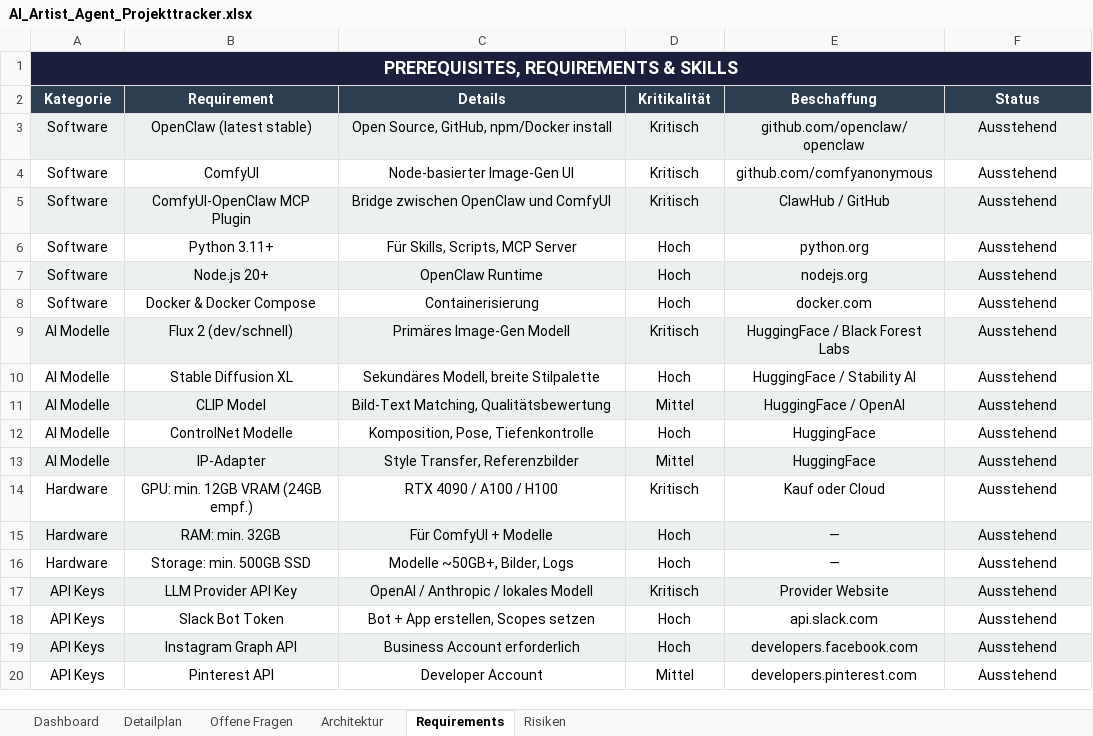
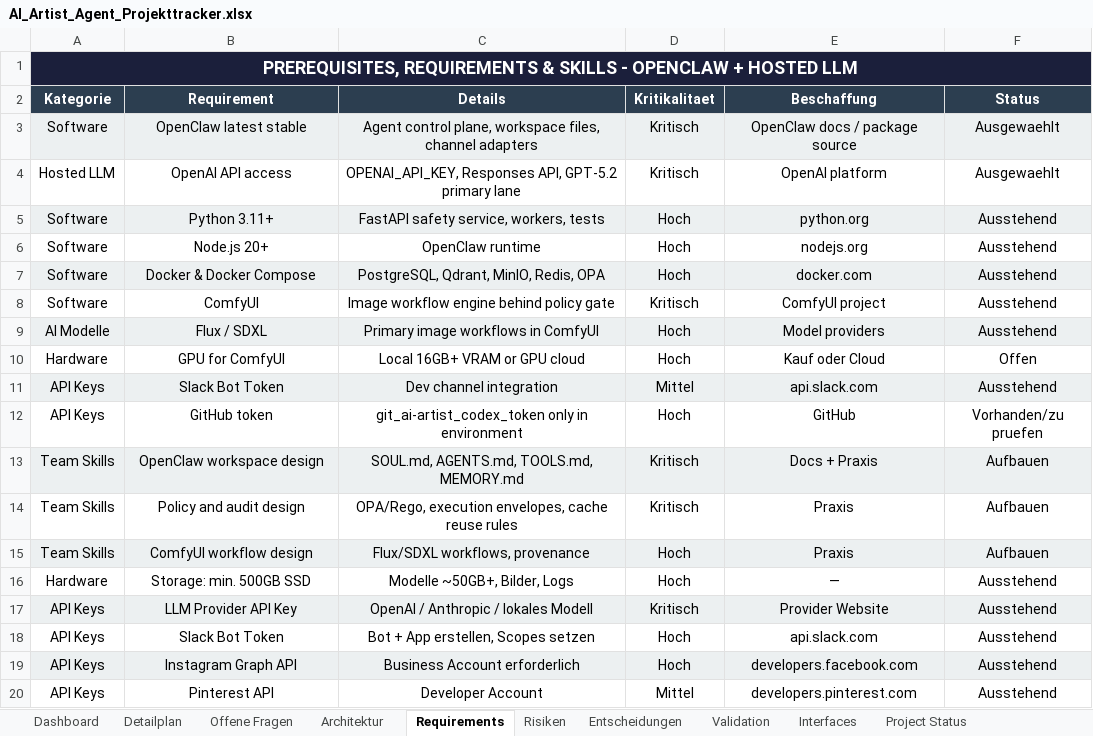
Before and after one commit to artprof964/AI-Artist, an Excel workbook: AI_Artist_Agent_Projekttracker.xlsx, sheet Requirements, drawn as a sheet; only a part is shown; values as stored, in another font and other column widths than the file's, no borders; removed rows and columns are numbered as before the commit, all else as after; the diff names each change by its address in the sheet, - before the commit and + after, or states it on an @@ line.

```diff
--- a/AI_Artist_Agent_Projekttracker.xlsx (sheet Requirements)
+++ b/AI_Artist_Agent_Projekttracker.xlsx (sheet Requirements)
+sheet tab: Entscheidungen
+sheet tab: Validation
+sheet tab: Interfaces
+sheet tab: Project Status
-A1 (Kategorie): …& SKILLS
+A1 (Kategorie): …& SKILLS - OPENCLAW + HOSTED LLM
-D2: Kritikalität
+D2: Kritikalitaet
-B3 (Requirement): OpenClaw (latest stable)
+B3 (Requirement): OpenClaw latest stable
-C3 (Details): Open Source, GitHub, npm/Docker install
+C3 (Details): Agent control plane, workspace files, channel adapters
-E3 (Beschaffung): github.com/openclaw/openclaw
+E3 (Beschaffung): OpenClaw docs / package source
-F3 (Status): Ausstehend
+F3 (Status): Ausgewaehlt
-row 4: Software | ComfyUI | Node-basierter Image-Gen UI | Kritisch | github.com/comfyanonymous | Ausstehend
-row 5: Software | ComfyUI-OpenClaw MCP Plugin | Bridge zwischen OpenClaw und ComfyUI | Kritisch | ClawHub / GitHub | Ausstehend
+row 4: Hosted LLM | OpenAI API access | OPENAI_API_KEY, Responses API, GPT-5.2 primary lane | Kritisch | OpenAI platform | Ausgewaehlt
-A5:F5 fill: none
+A5:F5 fill: #ECF0F1
-C5 (Details): Für Skills, Scripts, MCP Server
+C5 (Details): FastAPI safety service, workers, tests
-A6:F6 fill: #ECF0F1
+A6:F6 fill: none
-C6 (Details): OpenClaw Runtime
+C6 (Details): OpenClaw runtime
-A7:F7 fill: none
+A7:F7 fill: #ECF0F1
-C7 (Details): Containerisierung
+C7 (Details): PostgreSQL, Qdrant, MinIO, Redis, OPA
-row 9: AI Modelle | Flux 2 (dev/schnell) | Primäres Image-Gen Modell | Kritisch | HuggingFace / Black Forest Labs | Ausstehend
+row 8: Software | ComfyUI | Image workflow engine behind policy gate | Kritisch | ComfyUI project | Ausstehend
-A9:F9 fill: none
+A9:F9 fill: #ECF0F1
-B9 (Requirement): Stable Diffusion XL
+B9 (Requirement): Flux / SDXL
-C9 (Details): Sekundäres Modell, breite Stilpalette
+C9 (Details): Primary image workflows in ComfyUI
-E9 (Beschaffung): HuggingFace / Stability AI
+E9 (Beschaffung): Model providers
-row 11: AI Modelle | CLIP Model | Bild-Text Matching, Qualitätsbewertung | Mittel | HuggingFace / OpenAI | Ausstehend
-row 12: AI Modelle | ControlNet Modelle | Komposition, Pose, Tiefenkontrolle | Hoch | HuggingFace | Ausstehend
-row 13: AI Modelle | IP-Adapter | Style Transfer, Referenzbilder | Mittel | HuggingFace | Ausstehend
-row 14: Hardware | GPU: min. 12GB VRAM (24GB empf.) | RTX 4090 / A100 / H100 | Kritisch | Kauf oder Cloud | Ausstehend
-row 15: Hardware | RAM: min. 32GB | Für ComfyUI + Modelle | Hoch | — | Ausstehend
+row 10: Hardware | GPU for ComfyUI | Local 16GB+ VRAM or GPU cloud | Hoch | Kauf oder Cloud | Offen
+row 11: API Keys | Slack Bot Token | Dev channel integration | Mittel | api.slack.com | Ausstehend
+row 12: API Keys | GitHub token | git_ai-artist_codex_token only in environment | Hoch | GitHub | Vorhanden/zu pruefen
+row 13: Team Skills | OpenClaw workspace design | SOUL.md, AGENTS.md, TOOLS.md, MEMORY.md | Kritisch | Docs + Praxis | Aufbauen
+row 14: Team Skills | Policy and audit design | OPA/Rego, execution envelopes, cache reuse rules | Kritisch | Praxis | Aufbauen
+row 15: Team Skills | ComfyUI workflow design | Flux/SDXL workflows, provenance | Hoch | Praxis | Aufbauen
```
Also changed, not shown: sheet Detailplan, sheet Dashboard, sheet Architektur, sheet Risiken, sheet Offene Fragen, formulas that keep their value, charts or pictures, 19 other files.
